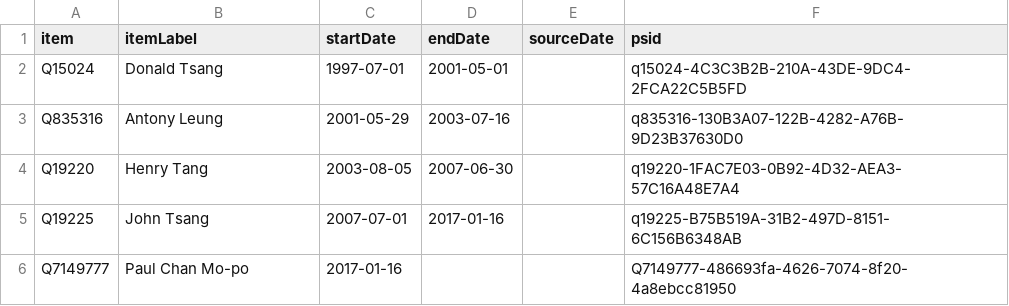
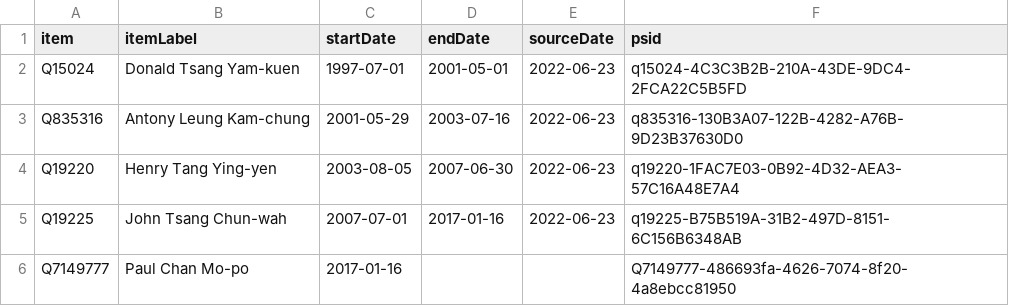
Before and after one commit to every-politician-scrapers/hong-kong, a CSV file: sources/finance/wikidata.csv, drawn as a sheet.

Commit message:
Compare external sources to Wikidata

```diff
--- a/sources/finance/wikidata.csv
+++ b/sources/finance/wikidata.csv
@@ -1,6 +1,6 @@
 item,itemLabel,startDate,endDate,sourceDate,psid
-Q15024,Donald Tsang,1997-07-01,2001-05-01,,q15024-4C3C3B2B-210A-43DE-9DC4-2FCA22C5B5FD
-Q835316,Antony Leung,2001-05-29,2003-07-16,,q835316-130B3A07-122B-4282-A76B-9D23B37630D0
-Q19220,Henry Tang,2003-08-05,2007-06-30,,q19220-1FAC7E03-0B92-4D32-AEA3-57C16A48E7A4
-Q19225,John Tsang,2007-07-01,2017-01-16,,q19225-B75B519A-31B2-497D-8151-6C156B6348AB
+Q15024,Donald Tsang Yam-kuen,1997-07-01,2001-05-01,2022-06-23,q15024-4C3C3B2B-210A-43DE-9DC4-2FCA22C5B5FD
+Q835316,Antony Leung Kam-chung,2001-05-29,2003-07-16,2022-06-23,q835316-130B3A07-122B-4282-A76B-9D23B37630D0
+Q19220,Henry Tang Ying-yen,2003-08-05,2007-06-30,2022-06-23,q19220-1FAC7E03-0B92-4D32-AEA3-57C16A48E7A4
+Q19225,John Tsang Chun-wah,2007-07-01,2017-01-16,2022-06-23,q19225-B75B519A-31B2-497D-8151-6C156B6348AB
 Q7149777,Paul Chan Mo-po,2017-01-16,,,Q7149777-486693fa-4626-7074-8f20-4a8ebcc81950
```
Also changed, not shown: sources/home-affairs/wikidata.csv, sources/police-commissioner/wikidata.csv, 5 other files.
